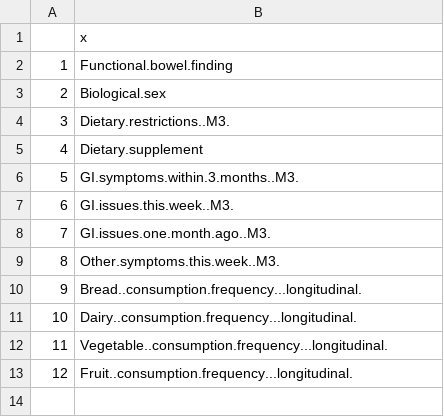
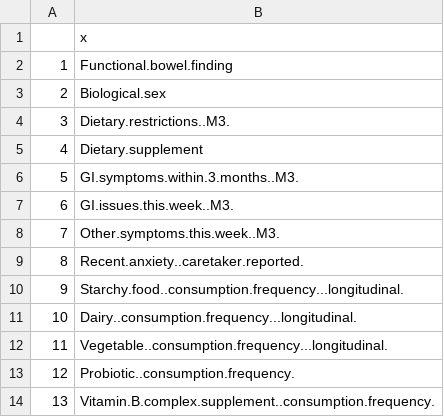
Before and after one commit to MaudeDavidLab/M3_Phyloseq_Analysis, a CSV file: all_confounds.csv, drawn as a sheet; removed rows and columns are numbered as before the commit, all else as after; the diff names each change by its address in the sheet, - before the commit and + after, or states it on an @@ line.

```diff
--- a/all_confounds.csv
+++ b/all_confounds.csv
-row 8: 7 | GI.issues.one.month.ago..M3.
@@ column A renumbered between rows 8 and 9 @@
-B9: Bread..consumption.frequency...longitudinal.
+B9: Recent.anxiety..caretaker.reported.
+row 10: 9 | Starchy.food..consumption.frequency...longitudinal.
-B13: Fruit..consumption.frequency...longitudinal.
+B13: Probiotic..consumption.frequency.
+row 14: 13 | Vitamin.B.complex.supplement..consumption.frequency.
```
Also changed, not shown: confoundres_11.csv, results/PERMANOVA_noLR.csv, 28 other files.
